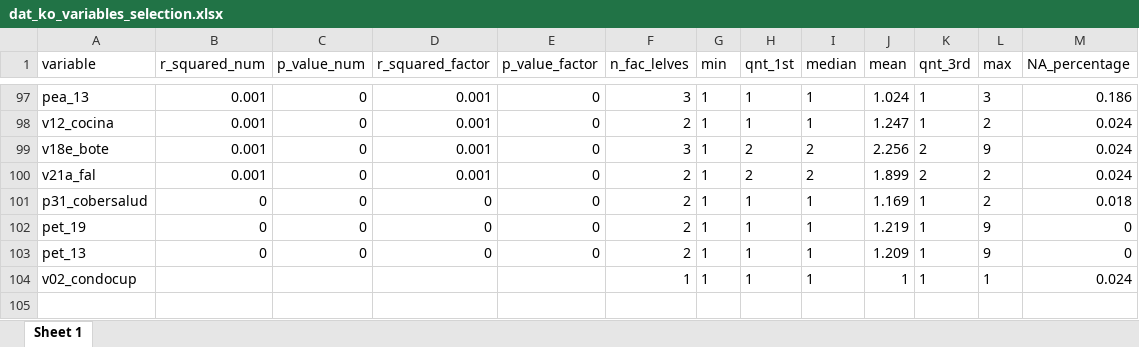
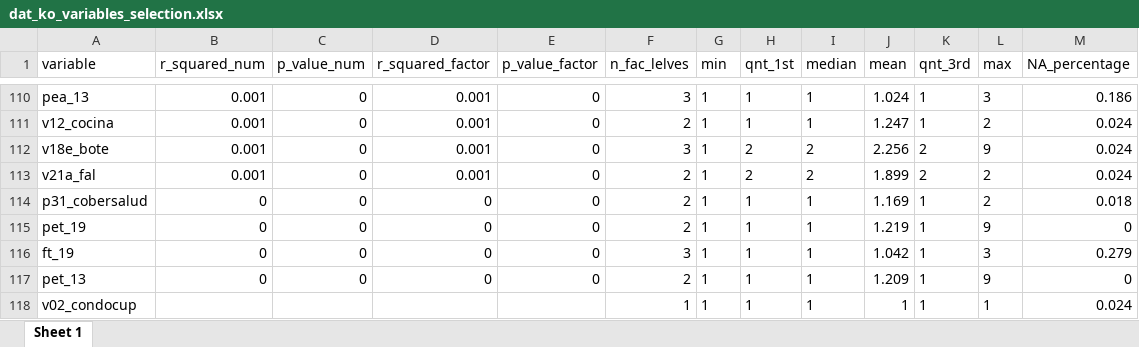
Before and after one commit to lorenzoehler/SAE_WS25, an Excel workbook: data_raw/2024_census/processed/dat_ko_variables_selection.xlsx, sheet Sheet 1, drawn as a sheet; only a part is shown, gaps mark what is left out; values as stored, in another font and other column widths than the file's, no borders; the diff covers the shown part only; the diff names each change by its address in the sheet, - before the commit and + after, or states it on an @@ line.

```diff
--- a/data_raw/2024_census/processed/dat_ko_variables_selection.xlsx (sheet Sheet 1)
+++ b/data_raw/2024_census/processed/dat_ko_variables_selection.xlsx (sheet Sheet 1)
+row 116: ft_19 | 0 | 0 | 0 | 0 | 3 | 1 | 1 | 1 | 1.042 | 1 | 3 | 0.279
```
Also changed, not shown: 13 added rows elsewhere in this sheet, 37 other files.
